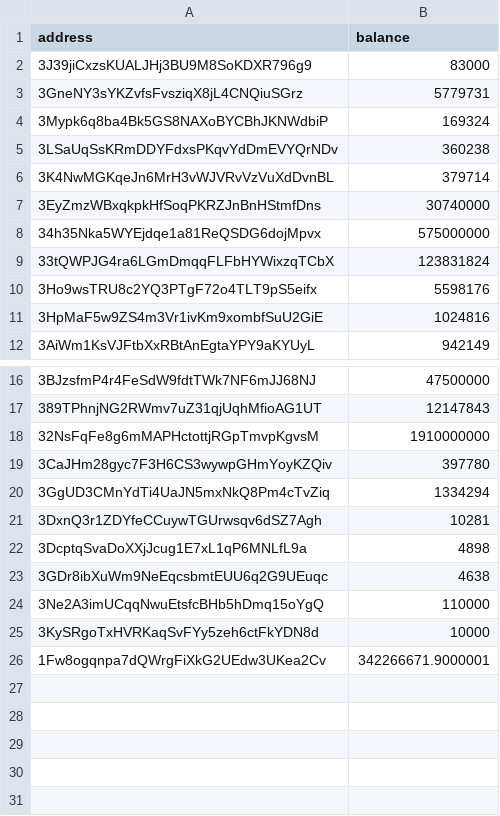
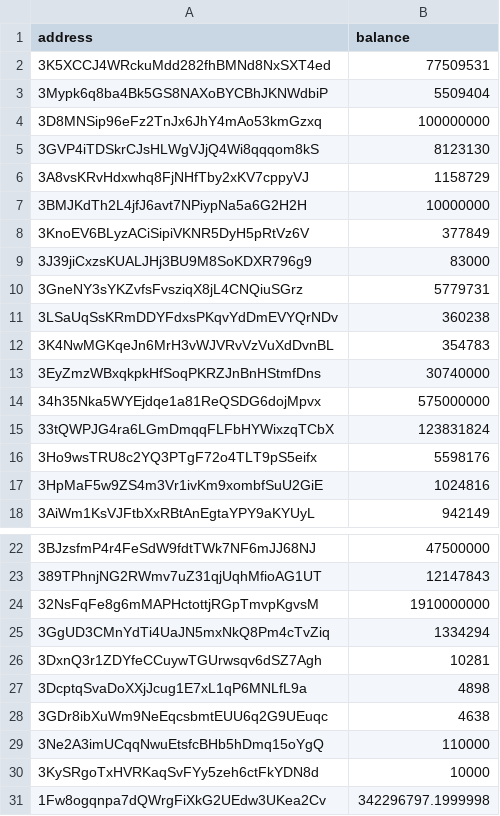
Before and after one commit to salimcansatici/libreAudit, a CSV file: datas/total_balance_list.csv, drawn as a sheet; only a part is shown, gaps mark what is left out.

```diff
--- a/datas/total_balance_list.csv
+++ b/datas/total_balance_list.csv
@@ -1,7 +1,13 @@
 address,balance
+3K5XCCJ4WRckuMdd282fhBMNd8NxSXT4ed,77509531
+3Mypk6q8ba4Bk5GS8NAXoBYCBhJKNWdbiP,5509404
+3D8MNSip96eFz2TnJx6JhY4mAo53kmGzxq,100000000
+3GVP4iTDSkrCJsHLWgVJjQ4Wi8qqqom8kS,8123130
+3A8vsKRvHdxwhq8FjNHfTby2xKV7cppyVJ,1158729
+3BMJKdTh2L4jfJ6avt7NPiypNa5a6G2H2H,10000000
+3KnoEV6BLyzACiSipiVKNR5DyH5pRtVz6V,377849
 3J39jiCxzsKUALJHj3BU9M8SoKDXR796g9,83000
 3GneNY3sYKZvfsFvsziqX8jL4CNQiuSGrz,5779731
-3Mypk6q8ba4Bk5GS8NAXoBYCBhJKNWdbiP,169324
 3LSaUqSsKRmDDYFdxsPKqvYdDmEVYQrNDv,360238
-3K4NwMGKqeJn6MrH3vWJVRvVzVuXdDvnBL,379714
+3K4NwMGKqeJn6MrH3vWJVRvVzVuXdDvnBL,354783
 3EyZmzWBxqkpkHfSoqPKRZJnBnHStmfDns,30740000
@@ -18,3 +24,2 @@ address,balance
 32NsFqFe8g6mMAPHctottjRGpTmvpKgvsM,1910000000
-3CaJHm28gyc7F3H6CS3wywpGHmYoyKZQiv,397780
 3GgUD3CMnYdTi4UaJN5mxNkQ8Pm4cTvZiq,1334294
@@ -25,2 +30,2 @@ address,balance
 3KySRgoTxHVRKaqSvFYy5zeh6ctFkYDN8d,10000
-1Fw8ogqnpa7dQWrgFiXkG2UEdw3UKea2Cv,342266671.9000001
+1Fw8ogqnpa7dQWrgFiXkG2UEdw3UKea2Cv,342296797.1999998
```
Also changed, not shown: 1 other file.
